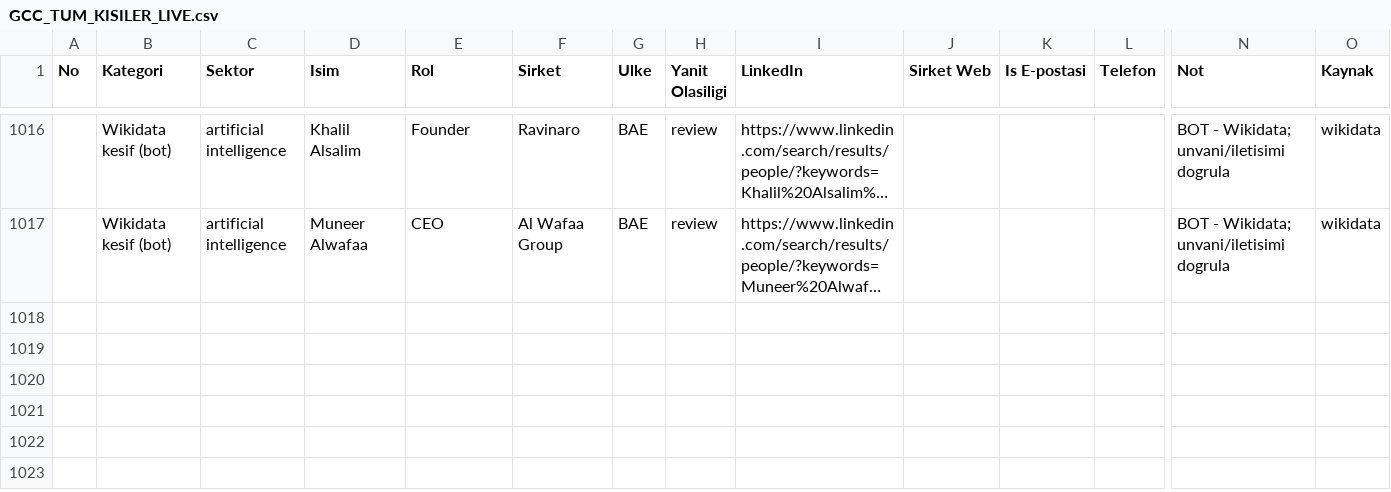
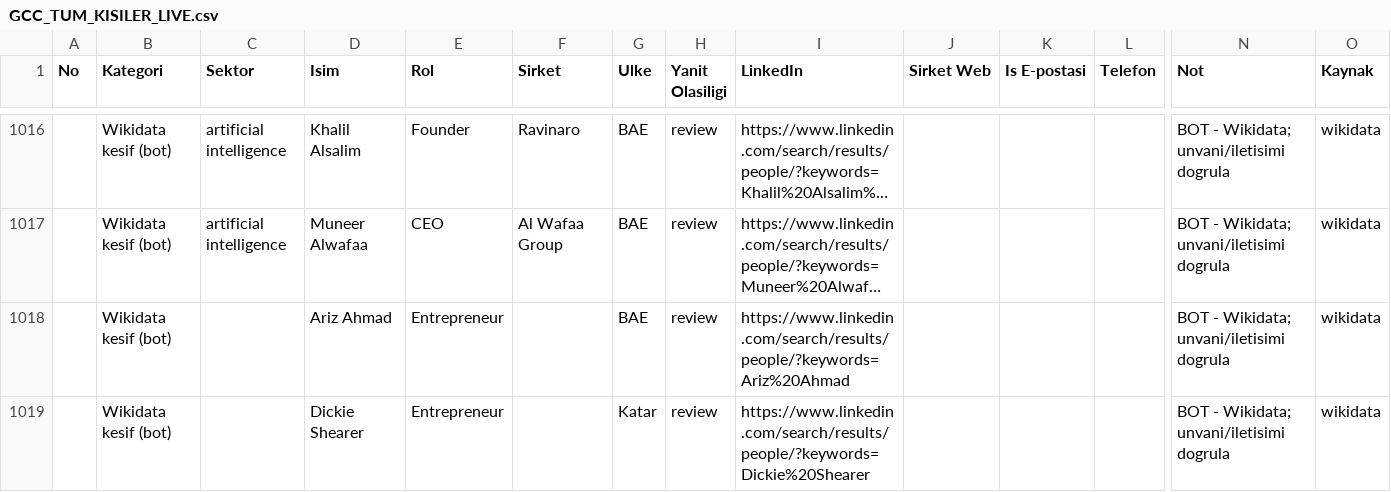
Before and after one commit to eslemsali99-eng/GCC-Lead-Finder-CRM-System, a CSV file: GCC_TUM_KISILER_LIVE.csv, drawn as a sheet; only a part is shown, gaps mark what is left out; long unchanged cells end in …; rows hold the shown columns only; the diff names each change by its address in the sheet, - before the commit and + after, or states it on an @@ line.

```diff
--- a/GCC_TUM_KISILER_LIVE.csv
+++ b/GCC_TUM_KISILER_LIVE.csv
+row 1018:  | Wikidata kesif (bot) |  | Ariz Ahmad | Entrepreneur |  | BAE | review | https://www.linkedin.com/search/results/people/?keywords=Ariz%20Ahmad |  |  |  | BOT - Wikidata; unvani/iletisimi dogrula | wikidata
+row 1019:  | Wikidata kesif (bot) |  | Dickie Shearer | Entrepreneur |  | Katar | review | https://www.linkedin.com/search/results/people/?keywords=Dickie%20Shearer |  |  |  | BOT - Wikidata; unvani/iletisimi dogrula | wikidata
```
Also changed, not shown: 2 other files.
